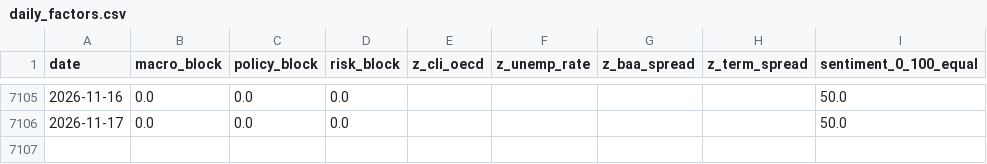
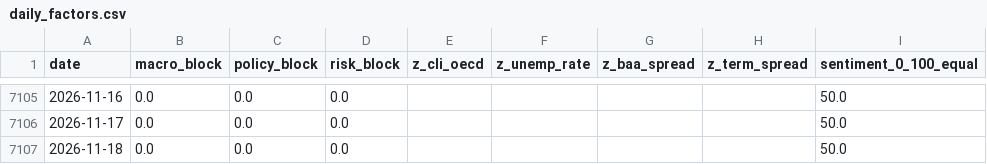
Before and after one commit to remybroekmans-source/macro-dash-sentiment, a CSV file: data/processed/daily_factors.csv, drawn as a sheet; only a part is shown, gaps mark what is left out.

Commit message:
Update daily macro factors

```diff
--- a/data/processed/daily_factors.csv
+++ b/data/processed/daily_factors.csv
@@ -7106 +7106,2 @@ date,macro_block,policy_block,risk_block,z_cli_oecd,z_unemp_rate,z_baa_spread,z_
 2026-11-17,0.0,0.0,0.0,,,,,50.0
+2026-11-18,0.0,0.0,0.0,,,,,50.0
```
